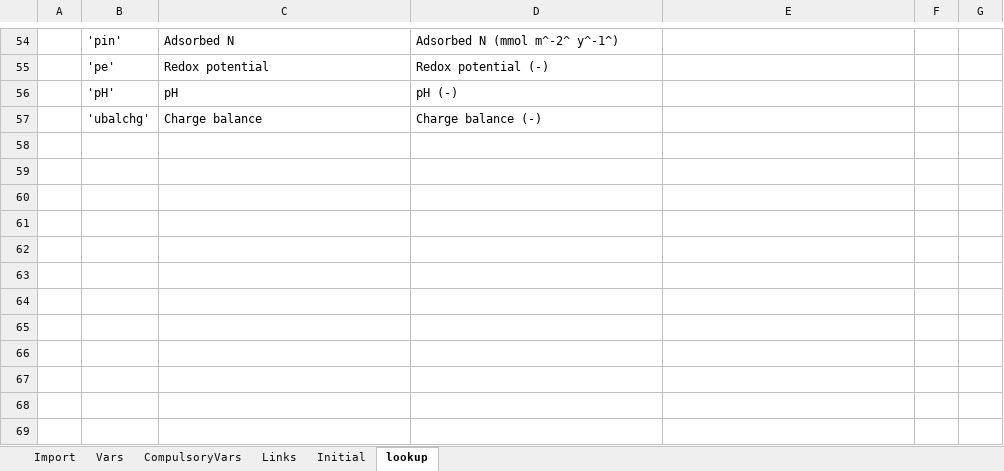
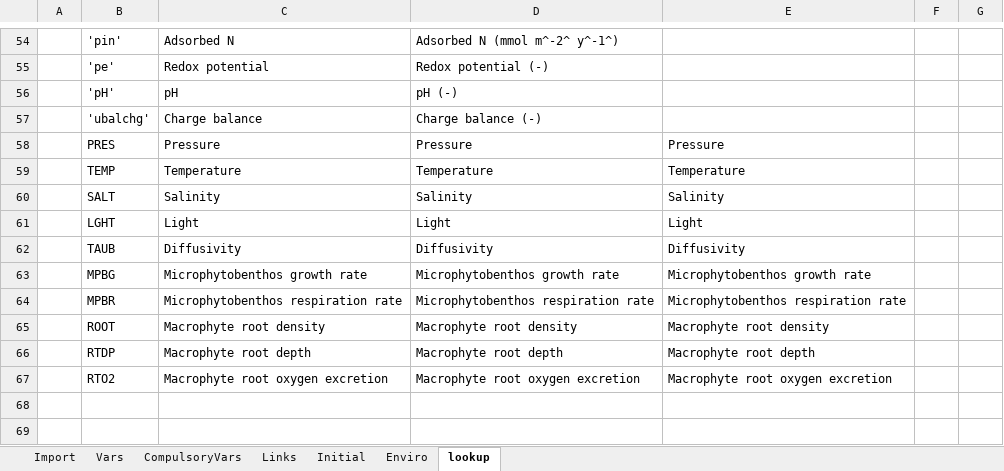
Before and after one commit to AquaticEcoDynamics/aed-science, an Excel workbook: tables/23-sediment_biogeochemistry/BookdownSDGVars.xlsx, sheet lookup, drawn as a sheet; only a part is shown, gaps mark what is left out; values as stored, in another font and other column widths than the file's, no borders; the diff names each change by its address in the sheet, - before the commit and + after, or states it on an @@ line.

```diff
--- a/tables/23-sediment_biogeochemistry/BookdownSDGVars.xlsx (sheet lookup)
+++ b/tables/23-sediment_biogeochemistry/BookdownSDGVars.xlsx (sheet lookup)
+sheet tab: Enviro
-row 58: (empty)
+row 58:  | PRES | Pressure | Pressure | Pressure
-row 59: (empty)
+row 59:  | TEMP | Temperature | Temperature | Temperature
-row 60: (empty)
+row 60:  | SALT | Salinity | Salinity | Salinity
-row 61: (empty)
+row 61:  | LGHT | Light | Light | Light
-row 62: (empty)
+row 62:  | TAUB | Diffusivity | Diffusivity | Diffusivity
-row 63: (empty)
+row 63:  | MPBG | Microphytobenthos growth rate | Microphytobenthos growth rate | Microphytobenthos growth rate
-row 64: (empty)
+row 64:  | MPBR | Microphytobenthos respiration rate | Microphytobenthos respiration rate | Microphytobenthos respiration rate
-row 65: (empty)
+row 65:  | ROOT | Macrophyte root density | Macrophyte root density | Macrophyte root density
-row 66: (empty)
+row 66:  | RTDP | Macrophyte root depth | Macrophyte root depth | Macrophyte root depth
-row 67: (empty)
+row 67:  | RTO2 | Macrophyte root oxygen excretion | Macrophyte root oxygen excretion | Macrophyte root oxygen excretion
```
Also changed, not shown: sheet CompulsoryVars, tables/23-sediment_biogeochemistry/BookdownParams.xlsx, tables/23-sediment_biogeochemistry/UserManual.xlsx, 7 other files.
